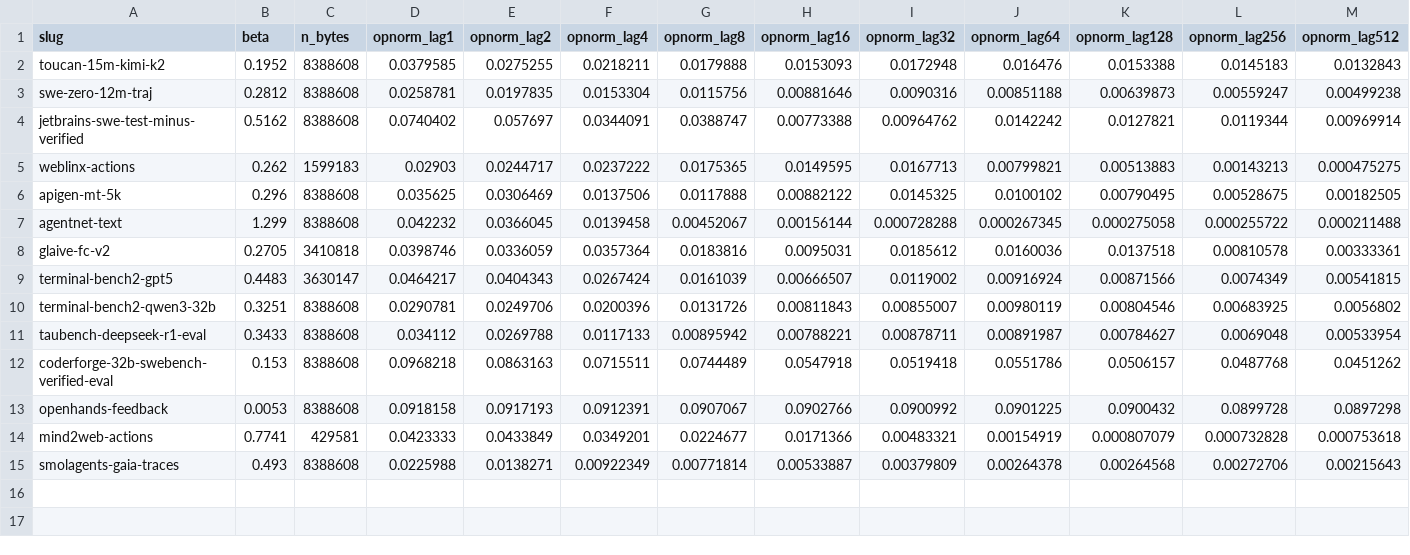
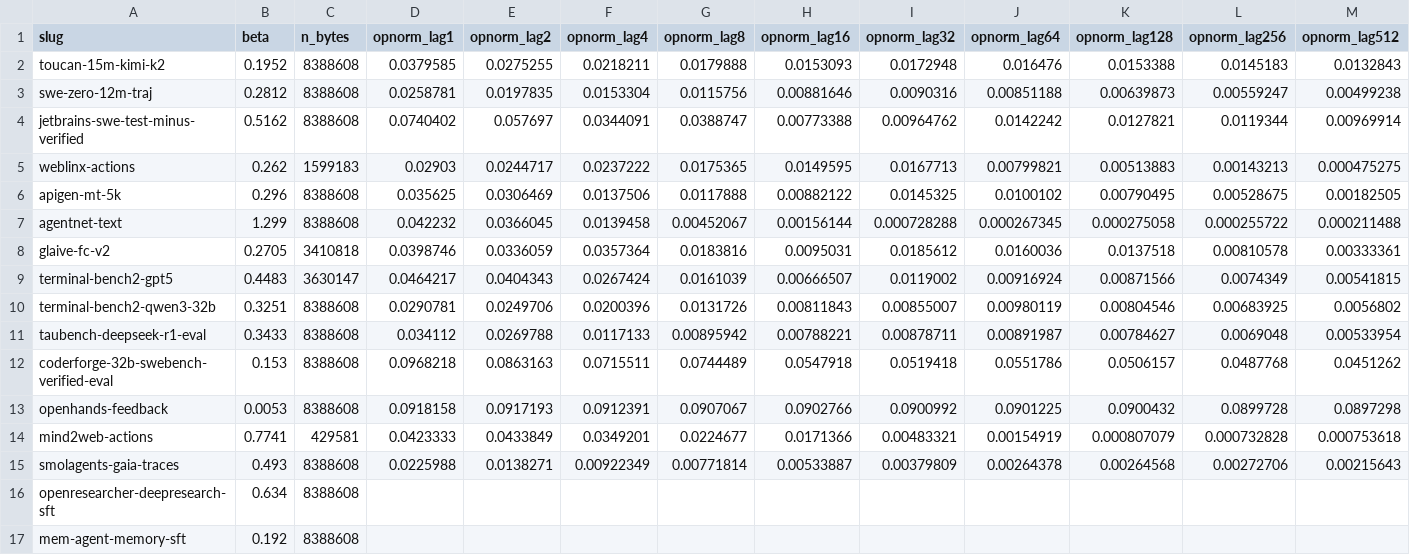
Before and after one commit to ShirleyHuang11/long-agentic-data, a CSV file: data/gamma_beta.csv, drawn as a sheet.

```diff
--- a/data/gamma_beta.csv
+++ b/data/gamma_beta.csv
@@ -15 +15,3 @@ mind2web-actions,0.7741,429581,0.0423333,0.0433849,0.0349201,0.0224677,0.0171366
 smolagents-gaia-traces,0.493,8388608,0.0225988,0.0138271,0.00922349,0.00771814,0.00533887,0.00379809,0.00264378,0.00264568,0.00272706,0.00215643
+openresearcher-deepresearch-sft,0.634,8388608,,,,,,,,,,
+mem-agent-memory-sft,0.192,8388608,,,,,,,,,,
```
Also changed, not shown: 3 other files.
